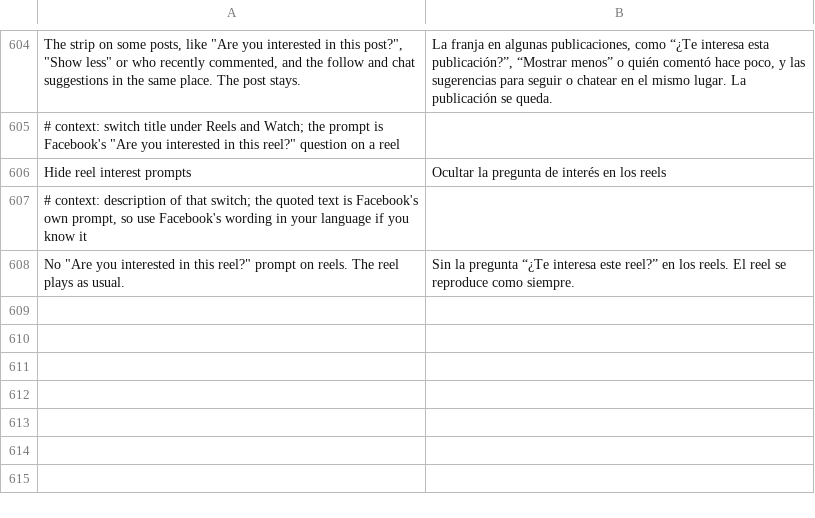
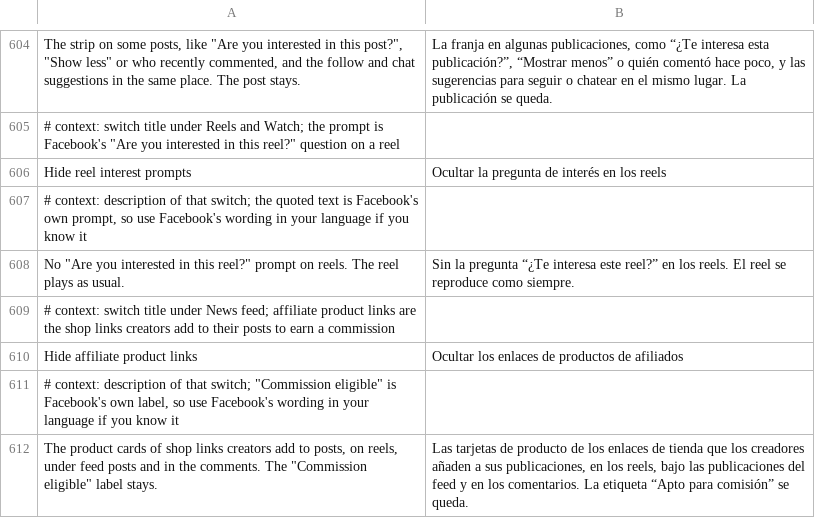
Before and after one commit to SA-SUJON/HushFacebook, a TSV file: extensions/shared/library/src/main/l10n/es.tsv, drawn as a sheet; only a part is shown, gaps mark what is left out; the diff names each change by its address in the sheet, - before the commit and + after, or states it on an @@ line.

Commit message:
feat(ads): hide affiliate product links
Ports Andrew Liang's Hide affiliate product links from
andrewliang25/morphe-patches a934b406 (GPL-3.0). The three anchors are
his: the reel overlay's Z predicate in front of adding AFFILIATE_EYEBROW,
the one string lookup isFooterHidden makes (the attachment's Bloks
footer id, which Facebook logs as affiliate_footer_rendered), and
OrganicAffiliateFloatingCtaPlugin's card reader. Each answer goes through
a switch (on by default) instead of a forced false or null, so Pause and
the switch bring the cards back. The "Commission eligible" label stays.

A new filterObjectReturns helper does for object answers what
filterBooleanReturns does for booleans, casting back when the hook
answers a wider type. findOverlayEnum is split out of the reel prompts
patch so both read the same enum. On 580 the overlay's list builder is
inlined into its render; the shape still matches once.

On a 580 emulator build the hooks ran 268 times with no card served, so
the README notes it hasn't been seen on a live post yet.

Tests: new AffiliateLinks unit tests and a fixture test for 577 and 580.
PatchFamilyTest and PausedHooksTest gained the new family, because every
family is listed there.

```diff
--- a/extensions/shared/library/src/main/l10n/es.tsv
+++ b/extensions/shared/library/src/main/l10n/es.tsv
+row 609: # context: switch title under News feed; affiliate product links are the shop links creators add to their posts to earn a commission
+row 610: Hide affiliate product links | Ocultar los enlaces de productos de afiliados
+row 611: # context: description of that switch; "Commission eligible" is Facebook's own label, so use Facebook's wording in your language if you know it
+row 612: The product cards of shop links creators add to posts, on reels, under feed posts and in the comments. The "Commission eligible" label stays. | Las tarjetas de producto de los enlaces de tienda que los creadores añaden a sus publicaciones, en los reels, bajo las publicaciones del feed y en los comentarios. La etiqueta “Apto para comisión” se queda.
```
Also changed, not shown: extensions/shared/library/src/main/l10n/de.tsv, extensions/shared/library/src/main/l10n/in.tsv, 22 other files.
